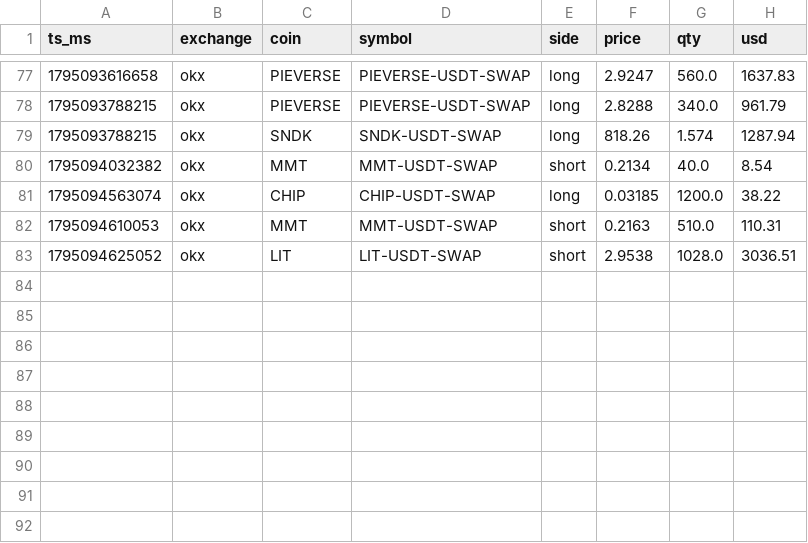
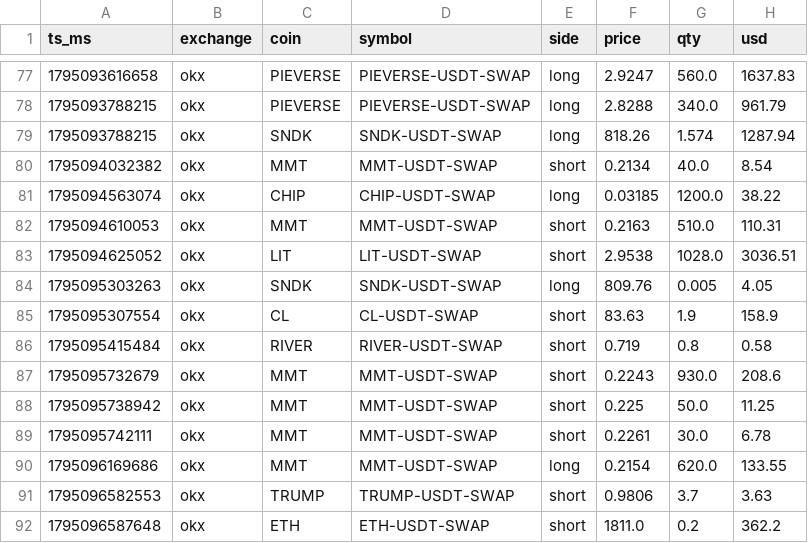
Before and after one commit to megladyshev/solana.gladyshev, a CSV file: pc/liq_2026-11-19.csv, drawn as a sheet; only a part is shown, gaps mark what is left out.

```diff
--- a/pc/liq_2026-11-19.csv
+++ b/pc/liq_2026-11-19.csv
@@ -83 +83,10 @@ ts_ms,exchange,coin,symbol,side,price,qty,usd
 1795094625052,okx,LIT,LIT-USDT-SWAP,short,2.9538,1028.0,3036.51
+1795095303263,okx,SNDK,SNDK-USDT-SWAP,long,809.76,0.005,4.05
+1795095307554,okx,CL,CL-USDT-SWAP,short,83.63,1.9,158.9
+1795095415484,okx,RIVER,RIVER-USDT-SWAP,short,0.719,0.8,0.58
+1795095732679,okx,MMT,MMT-USDT-SWAP,short,0.2243,930.0,208.6
+1795095738942,okx,MMT,MMT-USDT-SWAP,short,0.225,50.0,11.25
+1795095742111,okx,MMT,MMT-USDT-SWAP,short,0.2261,30.0,6.78
+1795096169686,okx,MMT,MMT-USDT-SWAP,long,0.2154,620.0,133.55
+1795096582553,okx,TRUMP,TRUMP-USDT-SWAP,short,0.9806,3.7,3.63
+1795096587648,okx,ETH,ETH-USDT-SWAP,short,1811.0,0.2,362.2
```
Also changed, not shown: pc/up_2026-11-20.csv, 2 other files.
